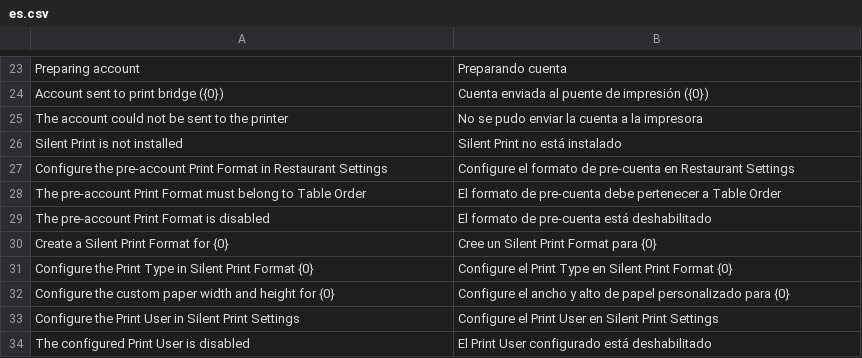
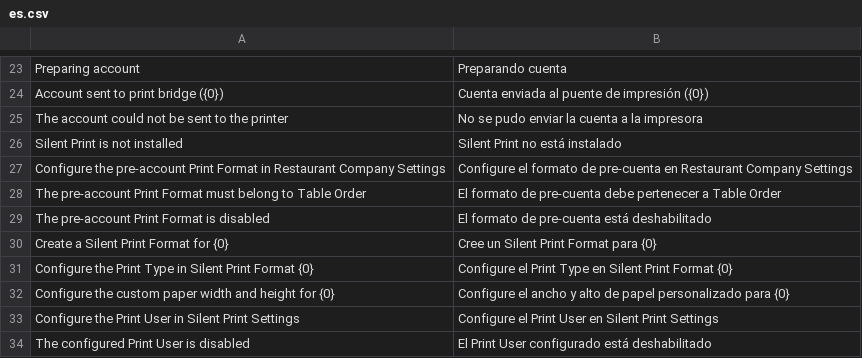
Before and after one commit to alonsosantillana/erpnext-restaurant-tidax, a CSV file: restaurant_management/translations/es.csv, drawn as a sheet; only a part is shown, gaps mark what is left out.

Commit message:
refactor: retire legacy restaurant settings

```diff
--- a/restaurant_management/translations/es.csv
+++ b/restaurant_management/translations/es.csv
@@ -26,3 +26,3 @@ The account could not be sent to the printer,No se pudo enviar la cuenta a la im
 Silent Print is not installed,Silent Print no está instalado,
-Configure the pre-account Print Format in Restaurant Settings,Configure el formato de pre-cuenta en Restaurant Settings,
+Configure the pre-account Print Format in Restaurant Company Settings,Configure el formato de pre-cuenta en Restaurant Company Settings,
 The pre-account Print Format must belong to Table Order,El formato de pre-cuenta debe pertenecer a Table Order,
```
Also changed, not shown: 21 other files.
